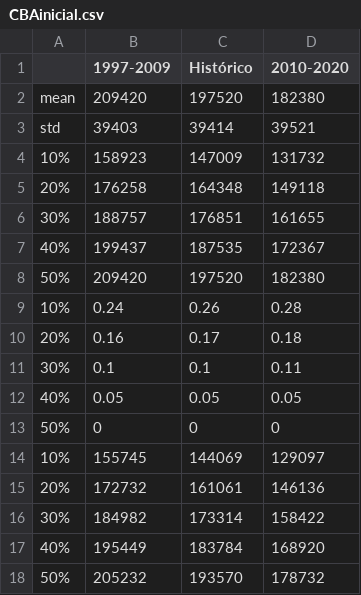
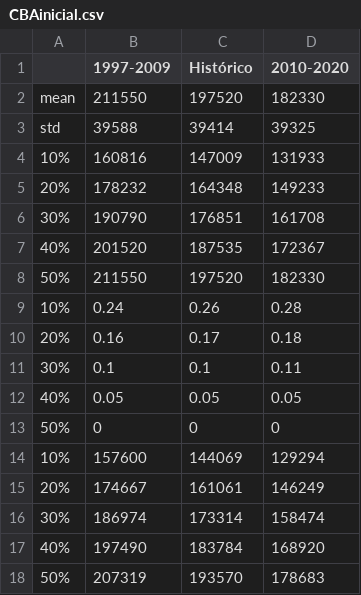
Before and after one commit to mariazuba/ANCHZCS_0921_CBA2022, a CSV file: Tablas/CBAinicial.csv, drawn as a sheet.

Commit message:
Tablas OK, se incorporan tablas con datos de índices y capturas

```diff
--- a/Tablas/CBAinicial.csv
+++ b/Tablas/CBAinicial.csv
@@ -1,9 +1,9 @@
 "","1997-2009","Histórico","2010-2020"
-"mean",209420,197520,182380
-"std",39403,39414,39521
-"10%",158923,147009,131732
-"20%",176258,164348,149118
-"30%",188757,176851,161655
-"40%",199437,187535,172367
-"50%",209420,197520,182380
+"mean",211550,197520,182330
+"std",39588,39414,39325
+"10%",160816,147009,131933
+"20%",178232,164348,149233
+"30%",190790,176851,161708
+"40%",201520,187535,172367
+"50%",211550,197520,182330
 "10%",0.24,0.26,0.28
@@ -13,6 +13,6 @@
 "50%",0,0,0
-"10%",155745,144069,129097
-"20%",172732,161061,146136
-"30%",184982,173314,158422
-"40%",195449,183784,168920
-"50%",205232,193570,178732
+"10%",157600,144069,129294
+"20%",174667,161061,146249
+"30%",186974,173314,158474
+"40%",197490,183784,168920
+"50%",207319,193570,178683
```
Also changed, not shown: 2 other files.
